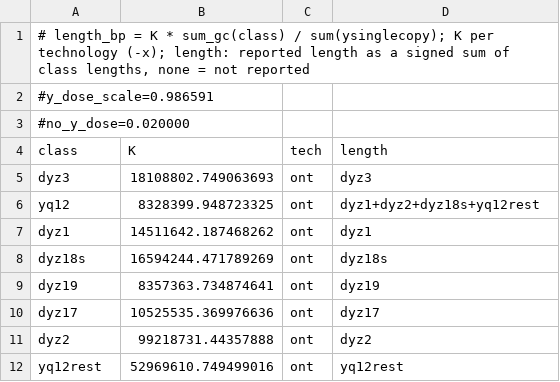
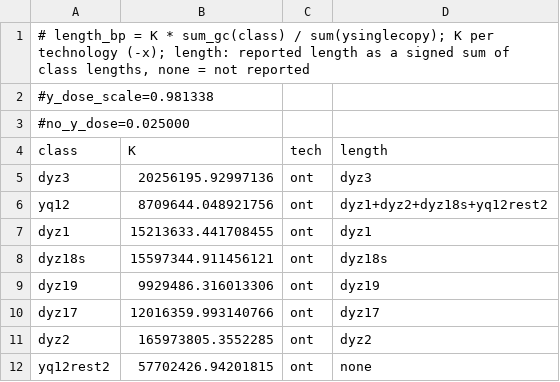
Before and after one commit to guarracinolab/yruler, a TSV file: data/ont/model.tsv, drawn as a sheet.

Commit message:
NA lengths below the no-Y cut; A1pg models

```diff
--- a/data/ont/model.tsv
+++ b/data/ont/model.tsv
@@ -1,12 +1,12 @@
 # length_bp = K * sum_gc(class) / sum(ysinglecopy); K per technology (-x); length: reported length as a signed sum of class lengths, none = not reported
-#y_dose_scale=0.986591
-#no_y_dose=0.020000
+#y_dose_scale=0.981338
+#no_y_dose=0.025000
 class	K	tech	length
-dyz3	18108802.749063693	ont	dyz3
-yq12	8328399.948723325	ont	dyz1+dyz2+dyz18s+yq12rest
-dyz1	14511642.187468262	ont	dyz1
-dyz18s	16594244.471789269	ont	dyz18s
-dyz19	8357363.734874641	ont	dyz19
-dyz17	10525535.369976636	ont	dyz17
-dyz2	99218731.44357888	ont	dyz2
-yq12rest	52969610.749499016	ont	yq12rest
+dyz3	20256195.92997136	ont	dyz3
+yq12	8709644.048921756	ont	dyz1+dyz2+dyz18s+yq12rest2
+dyz1	15213633.441708455	ont	dyz1
+dyz18s	15597344.911456121	ont	dyz18s
+dyz19	9929486.316013306	ont	dyz19
+dyz17	12016359.993140766	ont	dyz17
+dyz2	165973805.3552285	ont	dyz2
+yq12rest2	57702426.94201815	ont	none
```
Also changed, not shown: model.tsv, 4 other files.
